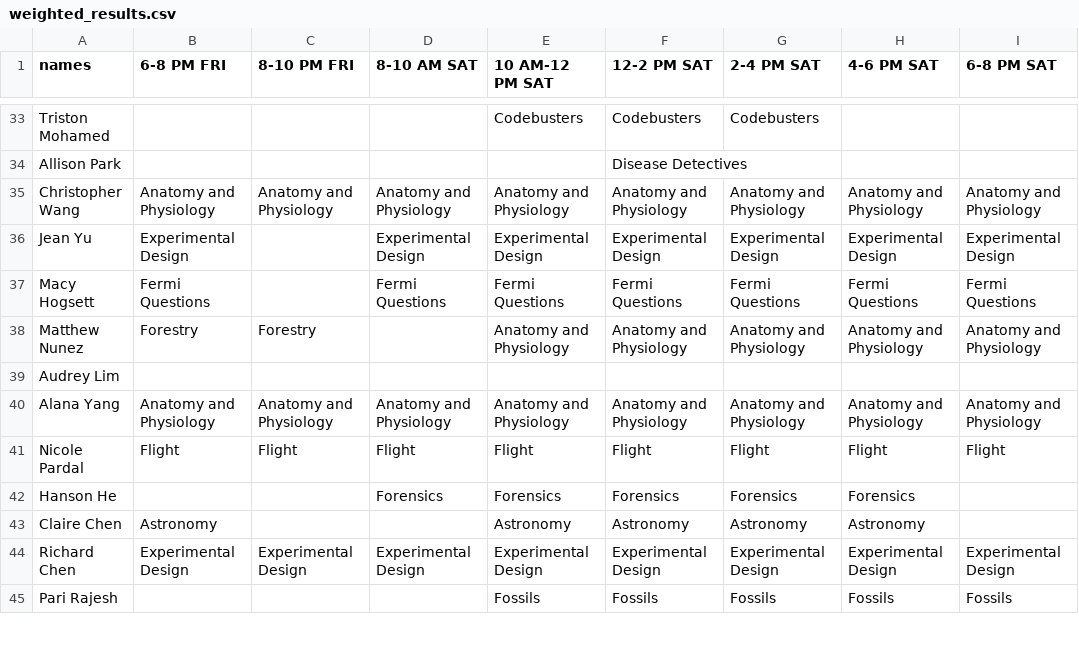
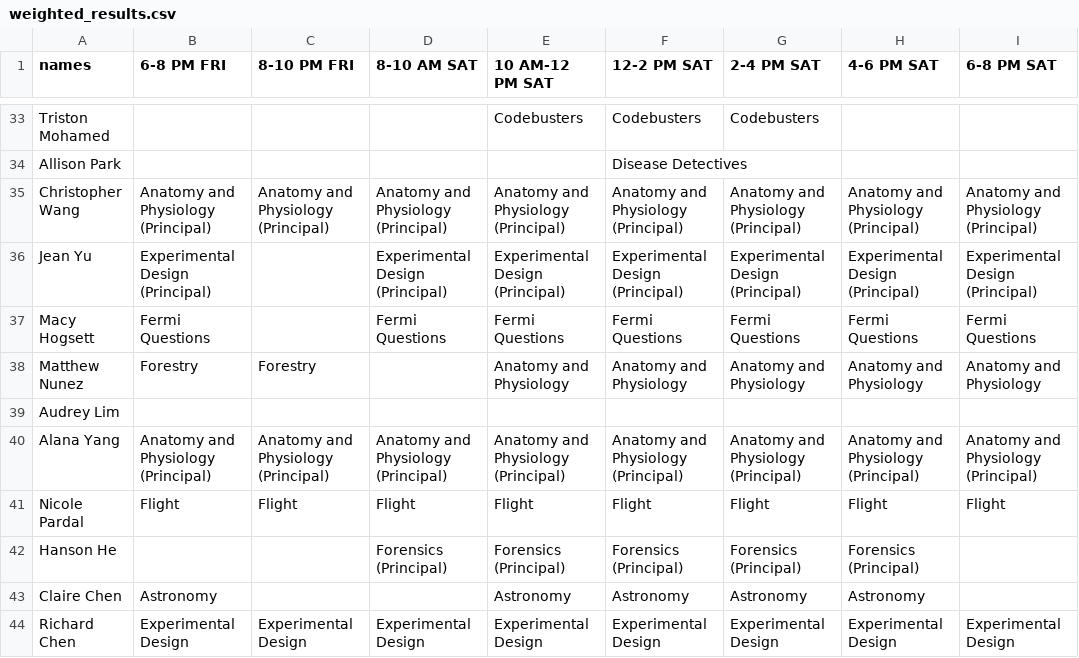
Before and after one commit to rohbws/OptimizationFinal, a CSV file: weighted_results.csv, drawn as a sheet; only a part is shown, gaps mark what is left out; the shorter side is filled out with more unchanged rows; the diff covers the shown part only.

```diff
--- a/weighted_results.csv
+++ b/weighted_results.csv
@@ -34,4 +34,4 @@ Triston Mohamed,,,,Codebusters,Codebusters,Codebusters,,
 Allison Park,,,,,Disease Detectives,,,
-Christopher Wang,Anatomy and Physiology,Anatomy and Physiology,Anatomy and Physiology,Anatomy and Physiology,Anatomy and Physiology,Anatomy and Physiology,Anatomy and Physiology,Anatomy and Physiology
-Jean Yu,Experimental Design,,Experimental Design,Experimental Design,Experimental Design,Experimental Design,Experimental Design,Experimental Design
+Christopher Wang,Anatomy and Physiology (Principal),Anatomy and Physiology (Principal),Anatomy and Physiology (Principal),Anatomy and Physiology (Principal),Anatomy and Physiology (Principal),Anatomy and Physiology (Principal),Anatomy and Physiology (Principal),Anatomy and Physiology (Principal)
+Jean Yu,Experimental Design (Principal),,Experimental Design (Principal),Experimental Design (Principal),Experimental Design (Principal),Experimental Design (Principal),Experimental Design (Principal),Experimental Design (Principal)
 Macy Hogsett,Fermi Questions,,Fermi Questions,Fermi Questions,Fermi Questions,Fermi Questions,Fermi Questions,Fermi Questions
@@ -39,5 +39,5 @@ Matthew Nunez,Forestry,Forestry,,Anatomy and Physiology,Anatomy and Physiology,A
 Audrey Lim,,,,,,,,
-Alana Yang,Anatomy and Physiology,Anatomy and Physiology,Anatomy and Physiology,Anatomy and Physiology,Anatomy and Physiology,Anatomy and Physiology,Anatomy and Physiology,Anatomy and Physiology
+Alana Yang,Anatomy and Physiology (Principal),Anatomy and Physiology (Principal),Anatomy and Physiology (Principal),Anatomy and Physiology (Principal),Anatomy and Physiology (Principal),Anatomy and Physiology (Principal),Anatomy and Physiology (Principal),Anatomy and Physiology (Principal)
 Nicole Pardal,Flight,Flight,Flight,Flight,Flight,Flight,Flight,Flight
-Hanson He,,,Forensics,Forensics,Forensics,Forensics,Forensics,
+Hanson He,,,Forensics (Principal),Forensics (Principal),Forensics (Principal),Forensics (Principal),Forensics (Principal),
 Claire Chen,Astronomy,,,Astronomy,Astronomy,Astronomy,Astronomy,
```
Also changed, not shown: 92 edited cells elsewhere in this file, 2 other files.
